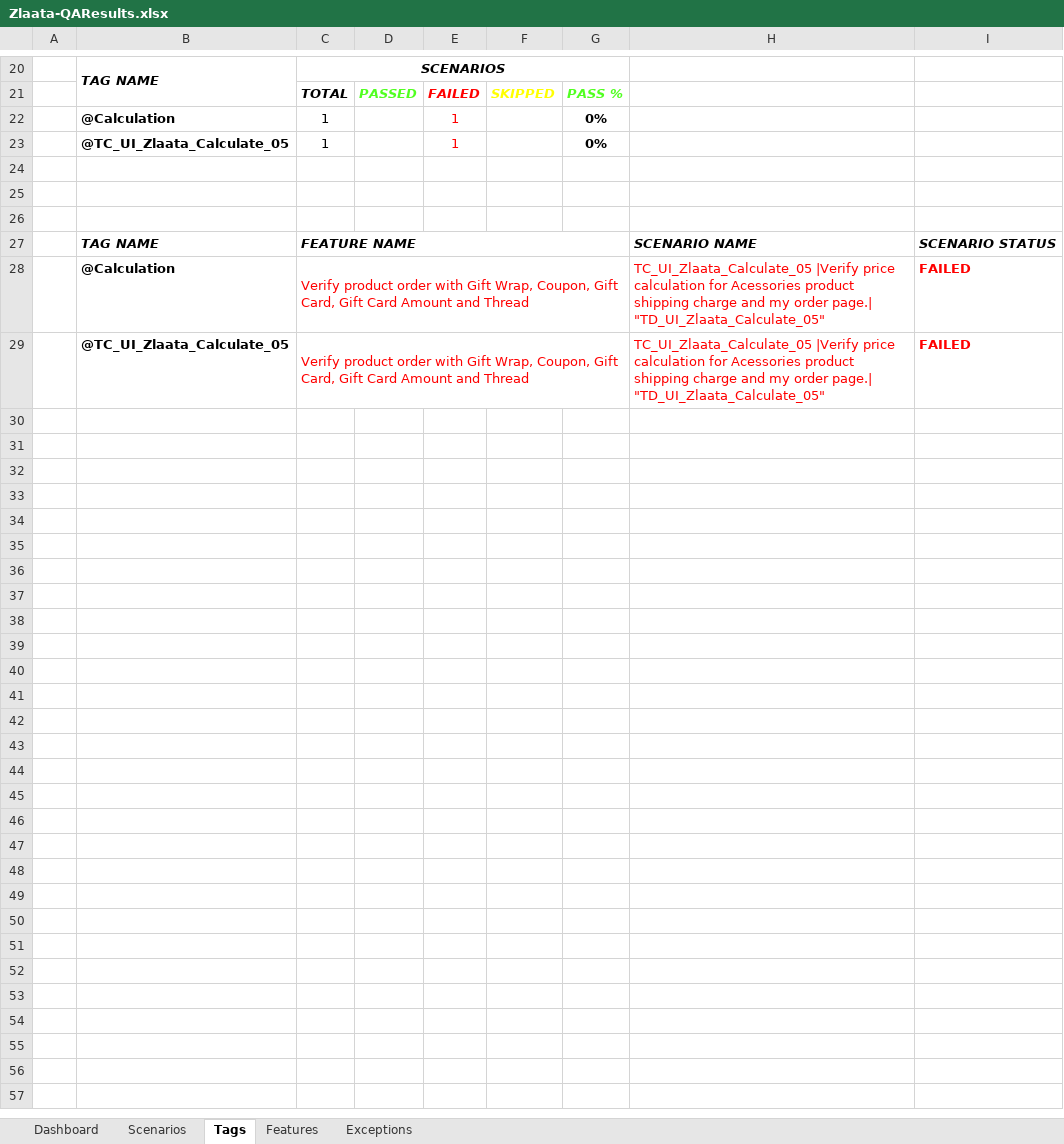
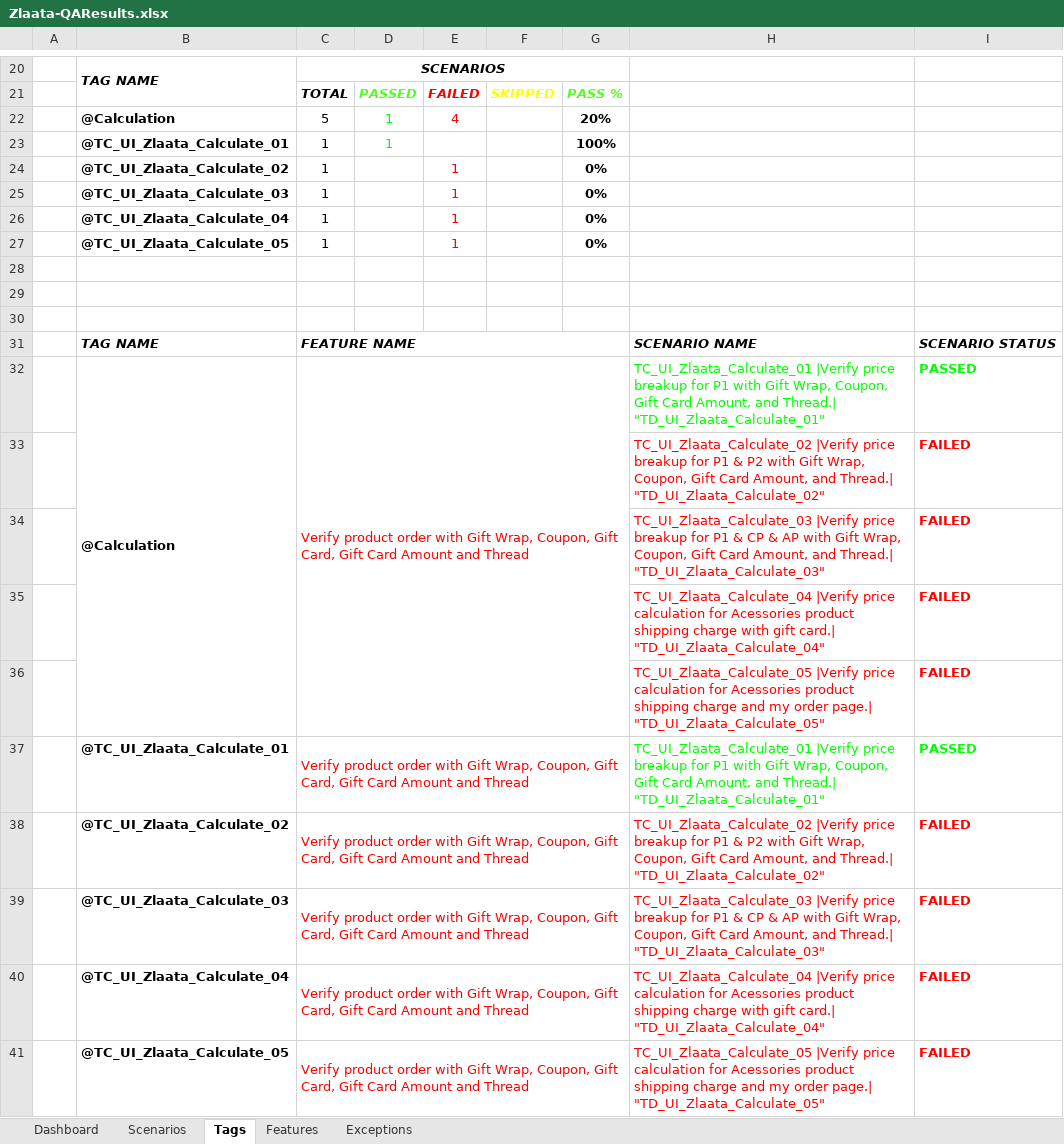
Before and after one commit to ZlaataAutomation/ZlaataQAserver, an Excel workbook: reports/Extent-Report/Zlaata-QAResults.xlsx, sheet Tags, drawn as a sheet; only a part is shown, gaps mark what is left out; values as stored, in another font and other column widths than the file's, no borders; charts and pictures not drawn; addresses are those after the commit; the diff names each change by its address in the sheet, - before the commit and + after, or states it on an @@ line.

```diff
--- a/reports/Extent-Report/Zlaata-QAResults.xlsx (sheet Tags)
+++ b/reports/Extent-Report/Zlaata-QAResults.xlsx (sheet Tags)
+row 22:  | @Calculation | 5 | 1 | 4 |  | 20%
+row 23:  | @TC_UI_Zlaata_Calculate_01 | 1 | 1 |  |  | 100%
-B24: @Calculation
+B24: @TC_UI_Zlaata_Calculate_02
+row 25:  | @TC_UI_Zlaata_Calculate_03 | 1 |  | 1 |  | 0%
+row 26:  | @TC_UI_Zlaata_Calculate_04 | 1 |  | 1 |  | 0%
+row 32:  | @Calculation | Verify product order with Gift Wrap, Coupon, Gift Card, Gift Card Amount and Thread |  |  |  |  | TC_UI_Zlaata_Calculate_01 |Verify price breakup for P1 with Gift Wrap, Coupon, Gift Card Amount, and Thread.| "TD_UI_Zlaata_Calculate_01" | PASSED
+row 33:  |  |  |  |  |  |  | TC_UI_Zlaata_Calculate_02 |Verify price breakup for P1 & P2 with Gift Wrap, Coupon, Gift Card Amount, and Thread.| "TD_UI_Zlaata_Calculate_02" | FAILED
+row 34:  |  |  |  |  |  |  | TC_UI_Zlaata_Calculate_03 |Verify price breakup for P1 & CP & AP with Gift Wrap, Coupon, Gift Card Amount, and Thread.| "TD_UI_Zlaata_Calculate_03" | FAILED
+row 35:  |  |  |  |  |  |  | TC_UI_Zlaata_Calculate_04 |Verify price calculation for Acessories product shipping charge with gift card.| "TD_UI_Zlaata_Calculate_04" | FAILED
+row 36:  |  |  |  |  |  |  | TC_UI_Zlaata_Calculate_05 |Verify price calculation for Acessories product shipping charge and my order page.| "TD_UI_Zlaata_Calculate_05" | FAILED
+row 37:  | @TC_UI_Zlaata_Calculate_01 | Verify product order with Gift Wrap, Coupon, Gift Card, Gift Card Amount and Thread |  |  |  |  | TC_UI_Zlaata_Calculate_01 |Verify price breakup for P1 with Gift Wrap, Coupon, Gift Card Amount, and Thread.| "TD_UI_Zlaata_Calculate_01" | PASSED
+row 38:  | @TC_UI_Zlaata_Calculate_02 | Verify product order with Gift Wrap, Coupon, Gift Card, Gift Card Amount and Thread |  |  |  |  | TC_UI_Zlaata_Calculate_02 |Verify price breakup for P1 & P2 with Gift Wrap, Coupon, Gift Card Amount, and Thread.| "TD_UI_Zlaata_Calculate_02" | FAILED
+row 39:  | @TC_UI_Zlaata_Calculate_03 | Verify product order with Gift Wrap, Coupon, Gift Card, Gift Card Amount and Thread |  |  |  |  | TC_UI_Zlaata_Calculate_03 |Verify price breakup for P1 & CP & AP with Gift Wrap, Coupon, Gift Card Amount, and Thread.| "TD_UI_Zlaata_Calculate_03" | FAILED
-B40: @Calculation
+B40: @TC_UI_Zlaata_Calculate_04
-H40: TC_UI_Zlaata_Calculate_05 |Verify price calculation for Acessories product shipping charge and my order page.| "TD_UI_Zlaata_Calculate_05"
+H40: TC_UI_Zlaata_Calculate_04 |Verify price calculation for Acessories product shipping charge with gift card.| "TD_UI_Zlaata_Calculate_04"
```
Also changed, not shown: sheet Scenarios, sheet Dashboard, sheet Features, sheet Exceptions, charts or pictures, 6 other files.
